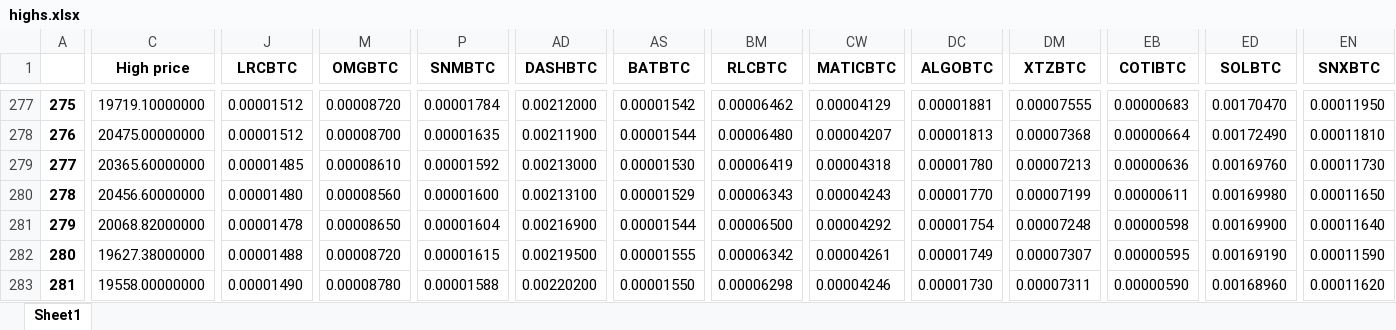
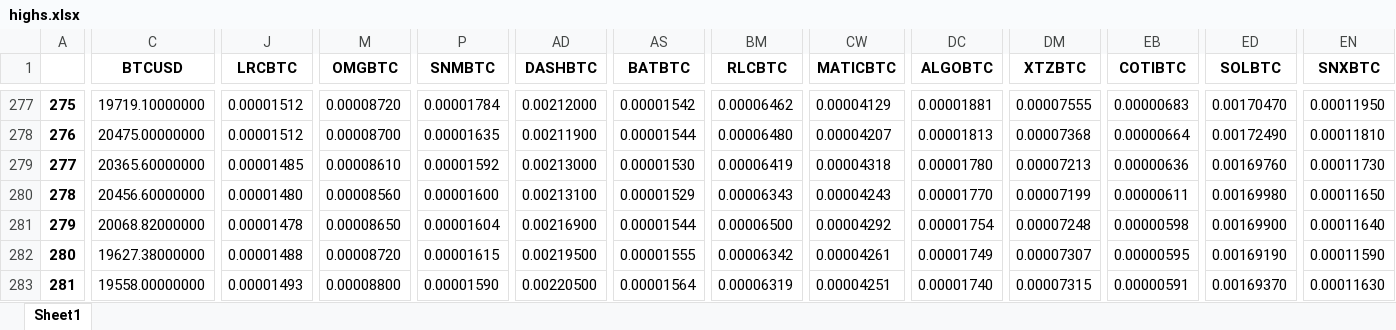
Before and after one commit to Dado-hash/Screening_bot, an Excel workbook: Bot_screening/highs.xlsx, sheet Sheet1, drawn as a sheet; only a part is shown, gaps mark what is left out; values as stored, in another font and other column widths than the file's, no borders; the diff covers the shown part only; the diff names each change by its address in the sheet, - before the commit and + after, or states it on an @@ line.

```diff
--- a/Bot_screening/highs.xlsx (sheet Sheet1)
+++ b/Bot_screening/highs.xlsx (sheet Sheet1)
-C1: High price
+C1: BTCUSD
-J283 (LRCBTC): 0.00001490
+J283 (LRCBTC): 0.00001493
-M283 (OMGBTC): 0.00008780
+M283 (OMGBTC): 0.00008800
-P283 (SNMBTC): 0.00001588
+P283 (SNMBTC): 0.00001590
-AD283 (DASHBTC): 0.00220200
+AD283 (DASHBTC): 0.00220500
-AS283 (BATBTC): 0.00001550
+AS283 (BATBTC): 0.00001564
-BM283 (RLCBTC): 0.00006298
+BM283 (RLCBTC): 0.00006319
-CW283 (MATICBTC): 0.00004246
+CW283 (MATICBTC): 0.00004251
-DC283 (ALGOBTC): 0.00001730
+DC283 (ALGOBTC): 0.00001740
-DM283 (XTZBTC): 0.00007311
+DM283 (XTZBTC): 0.00007315
-EB283 (COTIBTC): 0.00000590
+EB283 (COTIBTC): 0.00000591
-ED283 (SOLBTC): 0.00168960
+ED283 (SOLBTC): 0.00169370
-EN283 (SNXBTC): 0.00011620
+EN283 (SNXBTC): 0.00011630
```
Also changed, not shown: 11 edited cells elsewhere in this sheet, Bot_screening/closes.xlsx, Bot_screening/cumulatives_changes.xlsx, 10 other files.
